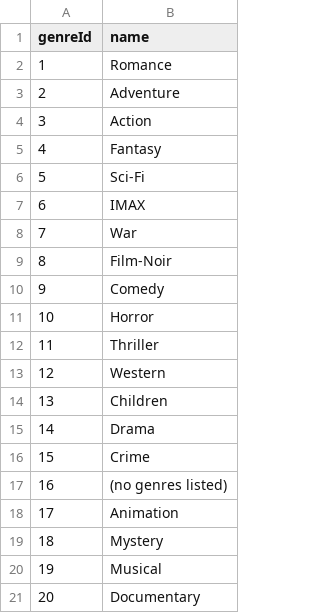
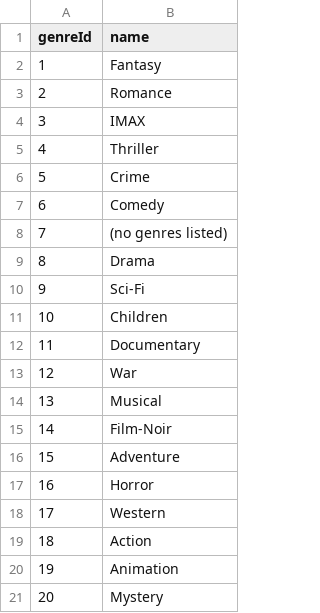
Before and after one commit to zcabeto/StretchProj, a CSV file: data/genres.csv, drawn as a sheet.

```diff
--- a/data/genres.csv
+++ b/data/genres.csv
@@ -1,21 +1,21 @@
 genreId,name
-1,Romance
-2,Adventure
-3,Action
-4,Fantasy
-5,Sci-Fi
-6,IMAX
-7,War
-8,Film-Noir
-9,Comedy
-10,Horror
-11,Thriller
-12,Western
-13,Children
-14,Drama
-15,Crime
-16,(no genres listed)
-17,Animation
-18,Mystery
-19,Musical
-20,Documentary
+1,Fantasy
+2,Romance
+3,IMAX
+4,Thriller
+5,Crime
+6,Comedy
+7,(no genres listed)
+8,Drama
+9,Sci-Fi
+10,Children
+11,Documentary
+12,War
+13,Musical
+14,Film-Noir
+15,Adventure
+16,Horror
+17,Western
+18,Action
+19,Animation
+20,Mystery
```
Also changed, not shown: data/movie_genres.csv, 4 other files.
